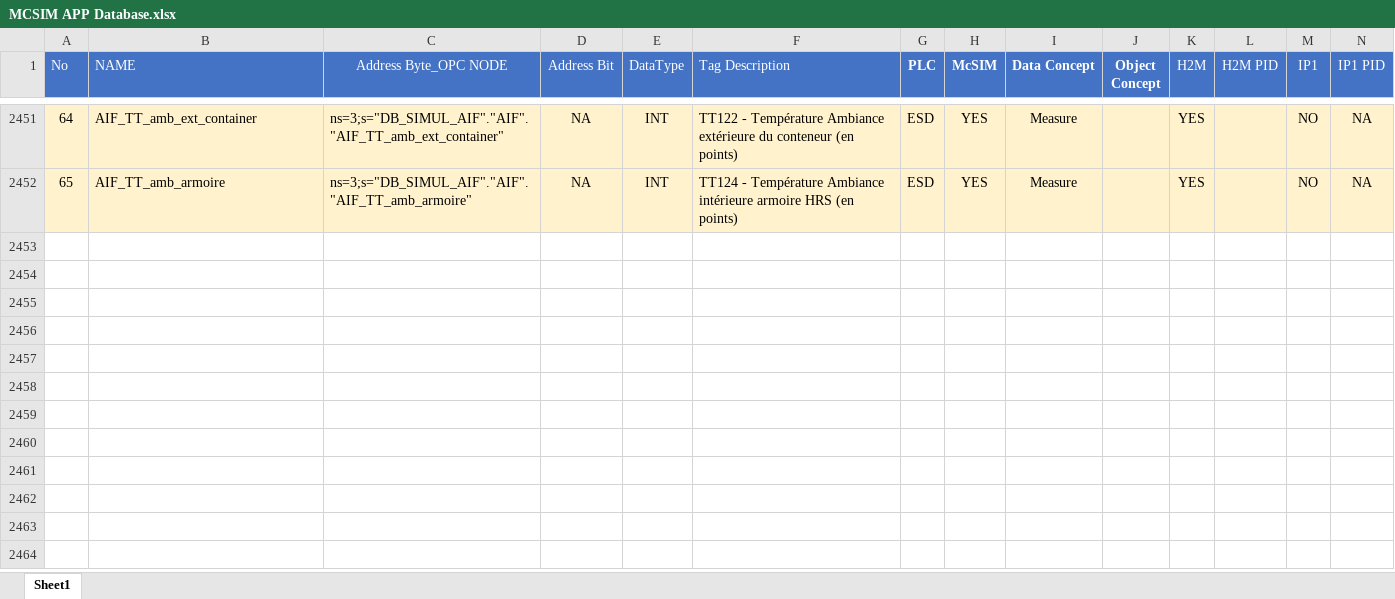
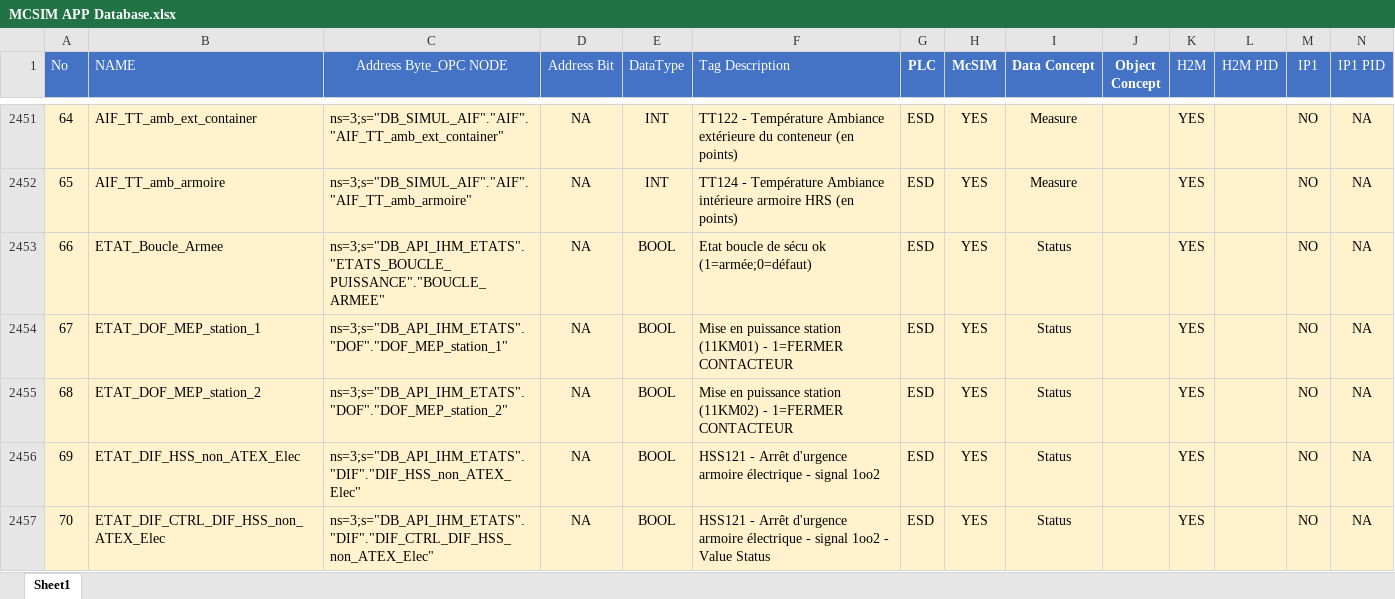
Before and after one commit to McPhy/McSim, an Excel workbook: MCSIM APP Database.xlsx, sheet Sheet1, drawn as a sheet; only a part is shown, gaps mark what is left out; values as stored, in another font and other column widths than the file's, no borders; the diff names each change by its address in the sheet, - before the commit and + after, or states it on an @@ line.

Commit message:
new McSim App Database 24 mars

```diff
--- a/MCSIM APP Database.xlsx (sheet Sheet1)
+++ b/MCSIM APP Database.xlsx (sheet Sheet1)
+row 2453: 66 | ETAT_Boucle_Armee | ns=3;s="DB_API_IHM_ETATS"."ETATS_BOUCLE_PUISSANCE"."BOUCLE_ARMEE" | NA | BOOL | Etat boucle de sécu ok (1=armée;0=défaut) | ESD | YES | Status |  | YES |  | NO | NA
+row 2454: 67 | ETAT_DOF_MEP_station_1 | ns=3;s="DB_API_IHM_ETATS"."DOF"."DOF_MEP_station_1" | NA | BOOL | Mise en puissance station (11KM01) - 1=FERMER CONTACTEUR | ESD | YES | Status |  | YES |  | NO | NA
+row 2455: 68 | ETAT_DOF_MEP_station_2 | ns=3;s="DB_API_IHM_ETATS"."DOF"."DOF_MEP_station_2" | NA | BOOL | Mise en puissance station (11KM02) - 1=FERMER CONTACTEUR | ESD | YES | Status |  | YES |  | NO | NA
+row 2456: 69 | ETAT_DIF_HSS_non_ATEX_Elec | ns=3;s="DB_API_IHM_ETATS"."DIF"."DIF_HSS_non_ATEX_Elec" | NA | BOOL | HSS121 - Arrêt d'urgence armoire électrique - signal 1oo2 | ESD | YES | Status |  | YES |  | NO | NA
+row 2457: 70 | ETAT_DIF_CTRL_DIF_HSS_non_ATEX_Elec | ns=3;s="DB_API_IHM_ETATS"."DIF"."DIF_CTRL_DIF_HSS_non_ATEX_Elec" | NA | BOOL | HSS121 - Arrêt d'urgence armoire électrique - signal 1oo2 - Value Status | ESD | YES | Status |  | YES |  | NO | NA
```
